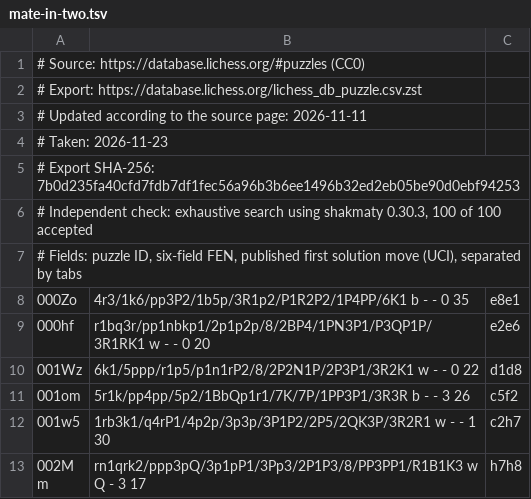
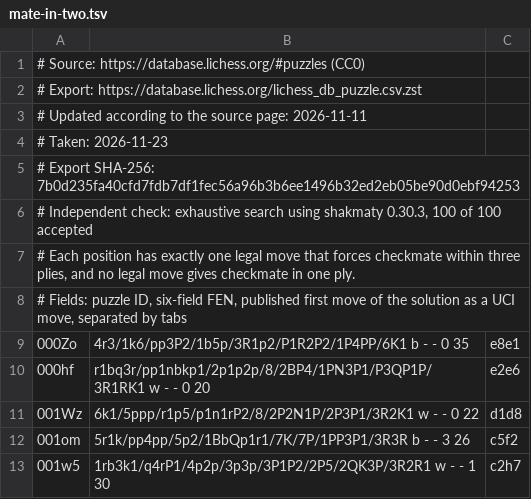
Before and after one commit to fernandobandeira/fisher, a TSV file: expectations/mate-in-two.tsv, drawn as a sheet; only a part is shown; the shorter side is filled out with more unchanged rows.

```diff
--- a/expectations/mate-in-two.tsv
+++ b/expectations/mate-in-two.tsv
@@ -6,3 +6,4 @@
 # Independent check: exhaustive search using shakmaty 0.30.3, 100 of 100 accepted
-# Fields: puzzle ID, six-field FEN, published first solution move (UCI), separated by tabs
+# Each position has exactly one legal move that forces checkmate within three plies, and no legal move gives checkmate in one ply.
+# Fields: puzzle ID, six-field FEN, published first move of the solution as a UCI move, separated by tabs
 000Zo	4r3/1k6/pp3P2/1b5p/3R1p2/P1R2P2/1P4PP/6K1 b - - 0 35	e8e1
```
Also changed, not shown: 1 other file.
